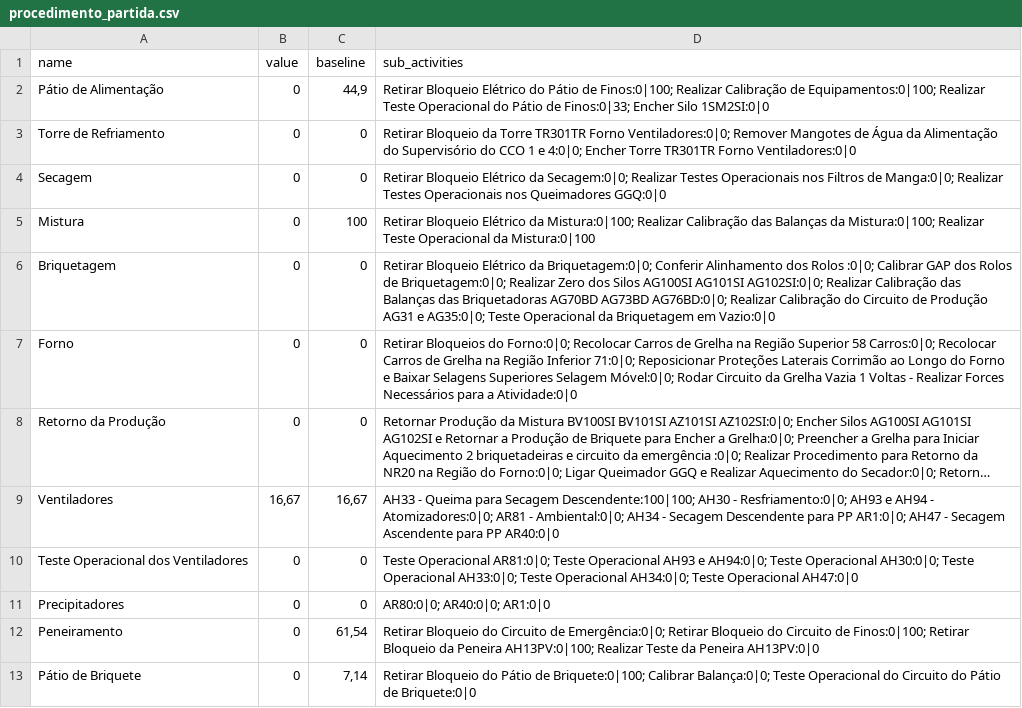
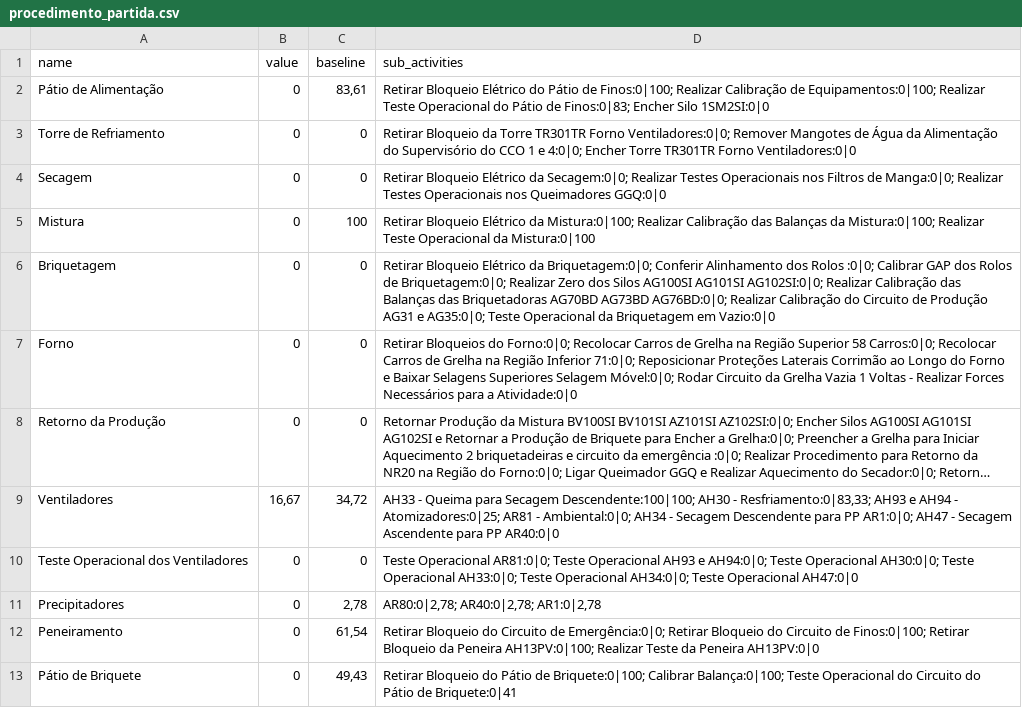
Before and after one commit to Lucas-dev98/Evolu-oParadaFria3, a CSV file: data/csv/procedimento_partida.csv, drawn as a sheet; long unchanged cells end in …; the diff names each change by its address in the sheet, - before the commit and + after, or states it on an @@ line.

```diff
--- a/data/csv/procedimento_partida.csv
+++ b/data/csv/procedimento_partida.csv
-C2 (baseline): 44,9
+C2 (baseline): 83,61
-D2 (sub_activities): …Pátio de Finos:0|33; Encher Silo…
+D2 (sub_activities): …Pátio de Finos:0|83; Encher Silo…
-C9 (baseline): 16,67
+C9 (baseline): 34,72
-D9 (sub_activities): …AH30 - Resfriamento:0|0; AH93 e AH94 - Atomizadores:0|0; AR81 -…
+D9 (sub_activities): …AH30 - Resfriamento:0|83,33; AH93 e AH94 - Atomizadores:0|25; AR81 -…
-C11 (baseline): 0
+C11 (baseline): 2,78
-D11 (sub_activities): AR80:0|0; AR40:0|0; AR1:0|0
+D11 (sub_activities): AR80:0|2,78; AR40:0|2,78; AR1:0|2,78
-C13 (baseline): 7,14
+C13 (baseline): 49,43
-D13 (sub_activities): …Briquete:0|100; Calibrar Balança:0|0; Teste Operacional do Circuito do Pátio de Briquete:0|0
+D13 (sub_activities): …Briquete:0|100; Calibrar Balança:0|100; Teste Operacional do Circuito do Pátio de Briquete:0|41
```
Also changed, not shown: data/Project/250613 - Report - PFBT1.csv, data/csv/frentes_filtrado.csv, 7 other files.
